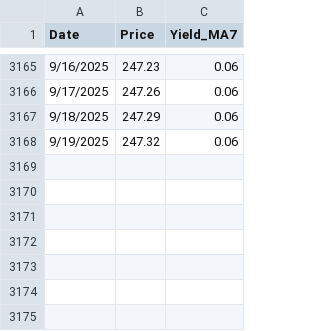
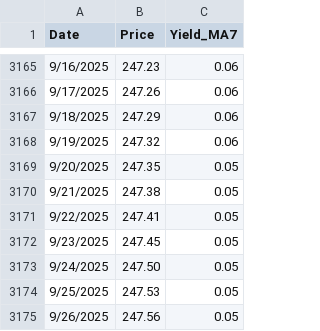
Before and after one commit to liuzhe821/funds, a CSV file: ZLFund_CMF.csv, drawn as a sheet; only a part is shown, gaps mark what is left out.

Commit message:
Update ZLFund_CMF.csv

```diff
--- a/ZLFund_CMF.csv
+++ b/ZLFund_CMF.csv
@@ -3168 +3168,8 @@ Date,Price,Yield_MA7
 9/19/2025,247.32,0.06
+9/20/2025,247.35,0.05
+9/21/2025,247.38,0.05
+9/22/2025,247.41,0.05
+9/23/2025,247.45,0.05
+9/24/2025,247.50,0.05
+9/25/2025,247.53,0.05
+9/26/2025,247.56,0.05
```
